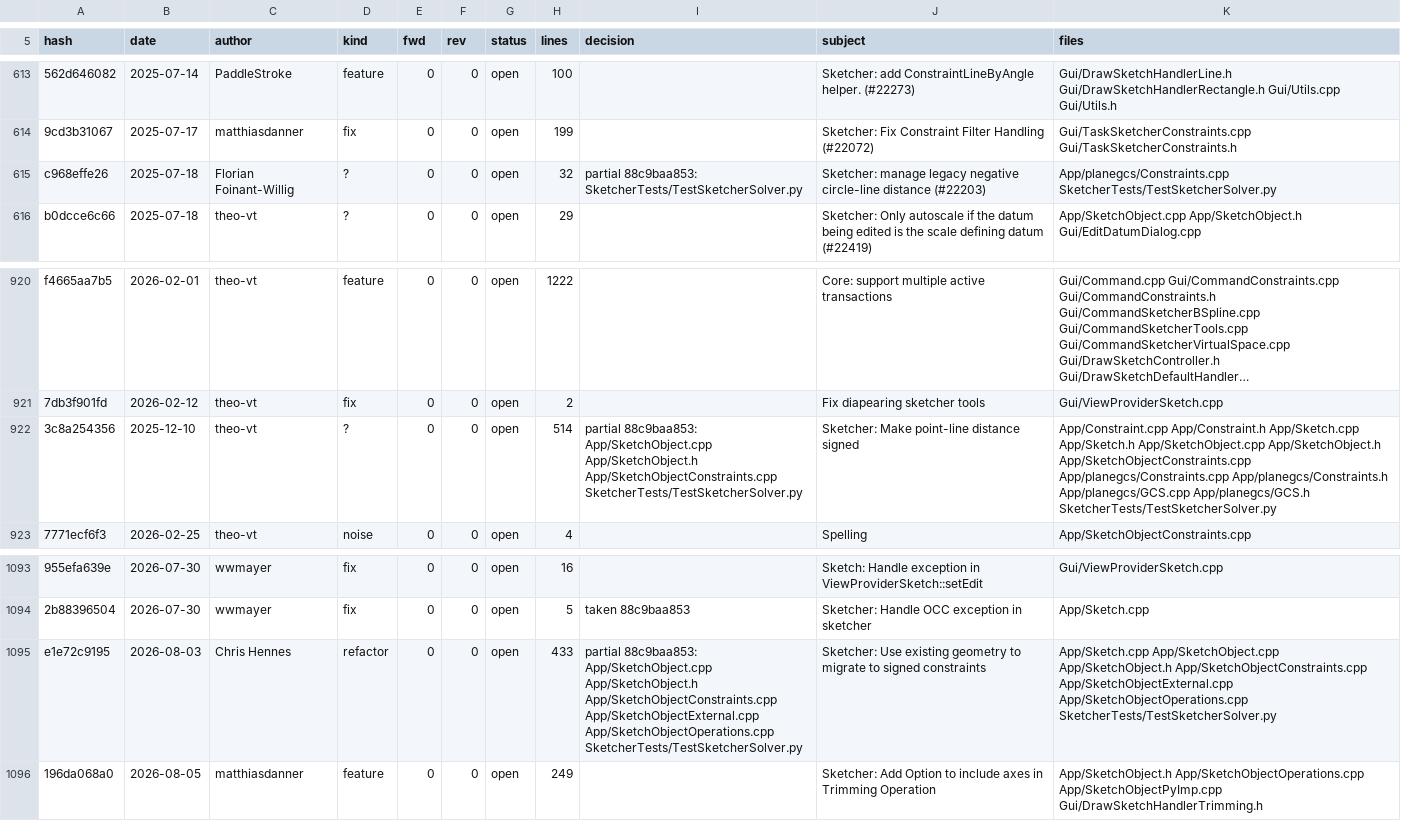
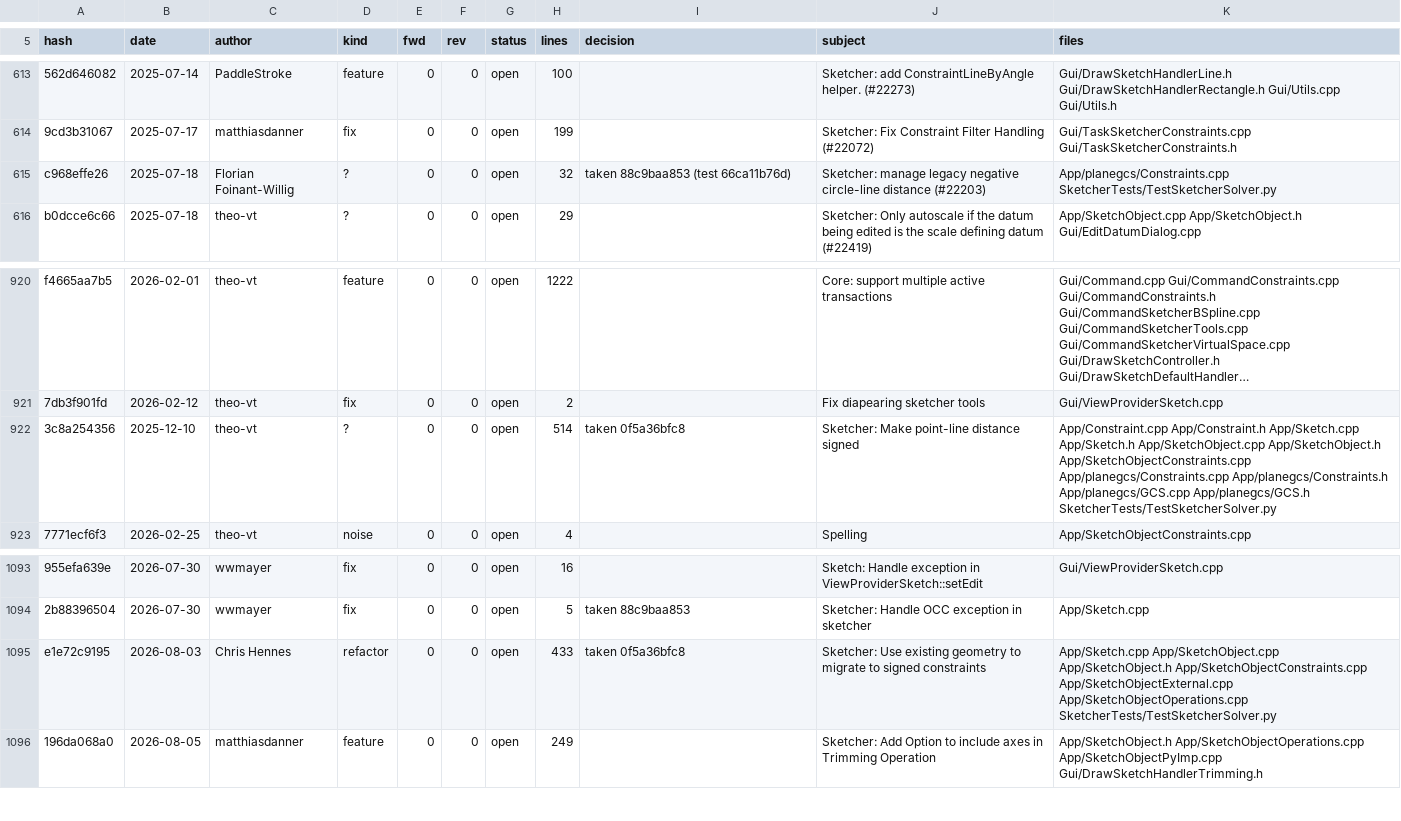
Before and after one commit to realthunder/FreeCAD, a TSV file: docs/SketcherPort-ledger.tsv, drawn as a sheet; only a part is shown, gaps mark what is left out; long unchanged cells end in …; the diff names each change by its address in the sheet, - before the commit and + after, or states it on an @@ line.

```diff
--- a/docs/SketcherPort-ledger.tsv
+++ b/docs/SketcherPort-ledger.tsv
-I615 (decision): partial 88c9baa853: SketcherTests/TestSketcherSolver.py
+I615 (decision): taken 88c9baa853 (test 66ca11b76d)
-I922 (decision): partial 88c9baa853: App/SketchObject.cpp App/SketchObject.h App/SketchObjectConstraints.cpp SketcherTests/TestSketcherSolver.py
+I922 (decision): taken 0f5a36bfc8
-I1095 (decision): partial 88c9baa853: App/SketchObject.cpp App/SketchObject.h App/SketchObjectConstraints.cpp App/SketchObjectExternal.cpp App/SketchObjectOperations.cpp SketcherTests/TestSketcherSolver.py
+I1095 (decision): taken 0f5a36bfc8
```
Also changed, not shown: 1 other file.
